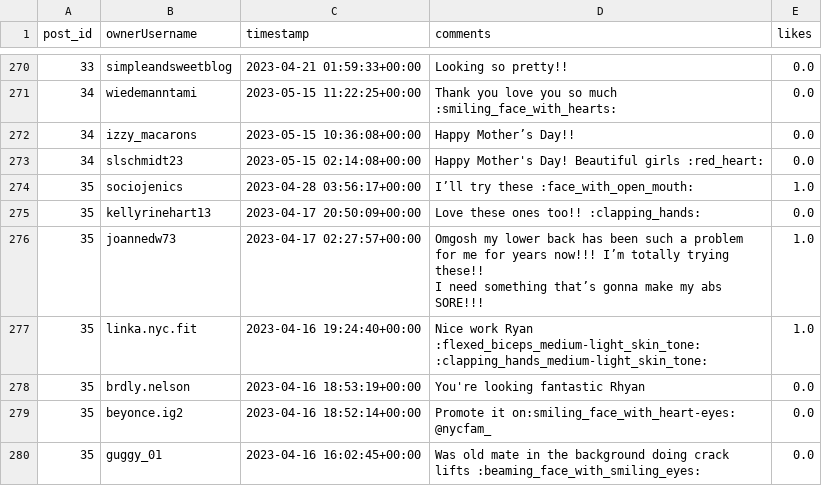
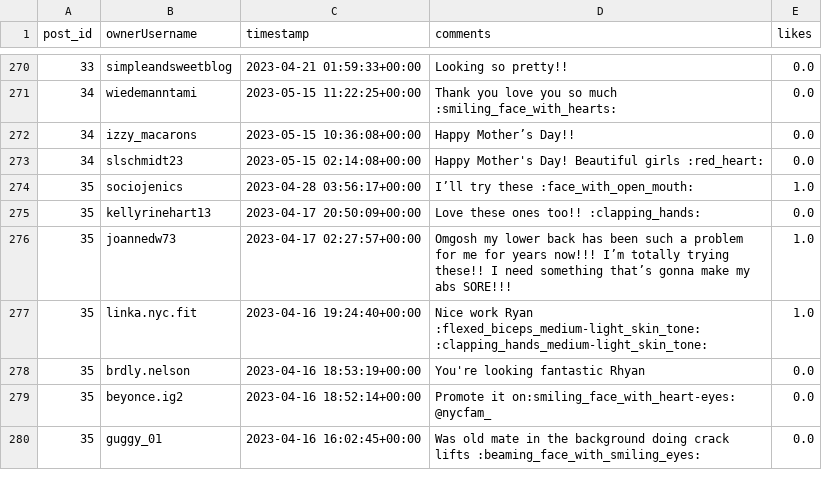
Before and after one commit to 23092003e/A-Fashion-Recommendation-System-via-Sequence-Mining-on-Social-Media-, a CSV file: data/processed/posts_comments.csv, drawn as a sheet; only a part is shown, gaps mark what is left out; the diff covers the shown part only; the diff names each change by its address in the sheet, - before the commit and + after, or states it on an @@ line.

```diff
--- a/data/processed/posts_comments.csv
+++ b/data/processed/posts_comments.csv
-D276 (comments): …abs SORE!!!
+D276 (comments): …abs SORE!!!
```
Also changed, not shown: 54 edited cells elsewhere in this file, 7 other files.
